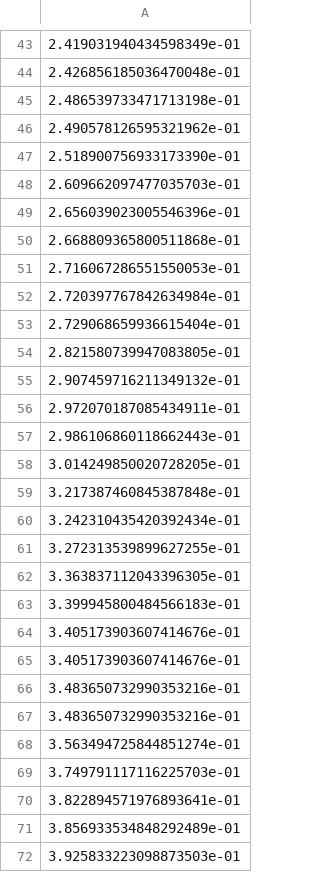
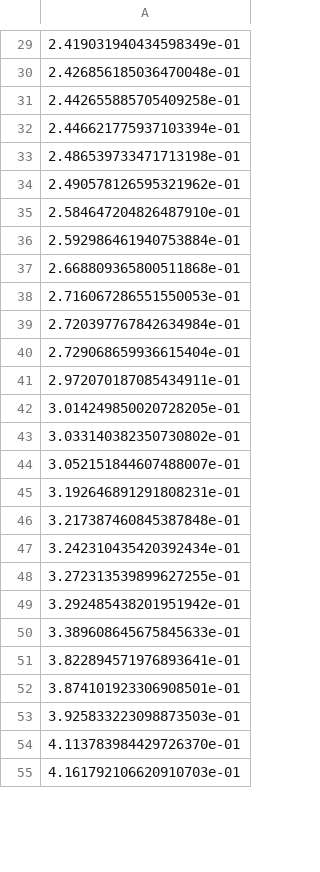
Before and after one commit to tayoakinbiyi/statgen, a TSV file: ellMarkov-H1-data.tsv, drawn as a sheet; only a part is shown, gaps mark what is left out; the shorter side is filled out with more unchanged rows; the diff covers the shown part only.

```diff
--- a/ellMarkov-H1-data.tsv
+++ b/ellMarkov-H1-data.tsv
@@ -44,7 +30,8 @@
 2.426856185036470048e-01
+2.442655885705409258e-01
+2.446621775937103394e-01
 2.486539733471713198e-01
 2.490578126595321962e-01
-2.518900756933173390e-01
-2.609662097477035703e-01
-2.656039023005546396e-01
+2.584647204826487910e-01
+2.592986461940753884e-01
 2.668809365800511868e-01
@@ -53,7 +40,7 @@
 2.729068659936615404e-01
-2.821580739947083805e-01
-2.907459716211349132e-01
 2.972070187085434911e-01
-2.986106860118662443e-01
 3.014249850020728205e-01
+3.033140382350730802e-01
+3.052151844607488007e-01
+3.192646891291808231e-01
 3.217387460845387848e-01
@@ -61,12 +48,6 @@
 3.272313539899627255e-01
-3.363837112043396305e-01
-3.399945800484566183e-01
-3.405173903607414676e-01
-3.405173903607414676e-01
-3.483650732990353216e-01
-3.483650732990353216e-01
-3.563494725844851274e-01
-3.749791117116225703e-01
+3.292485438201951942e-01
+3.389608645675845633e-01
 3.822894571976893641e-01
-3.856933534848292489e-01
+3.874101923306908501e-01
 3.925833223098873503e-01
```
Also changed, not shown: 65 added rows, 60 removed rows and 42 edited cells elsewhere in this file, cpma-H1-data.tsv, ell-H1-data.tsv, 24 other files.
